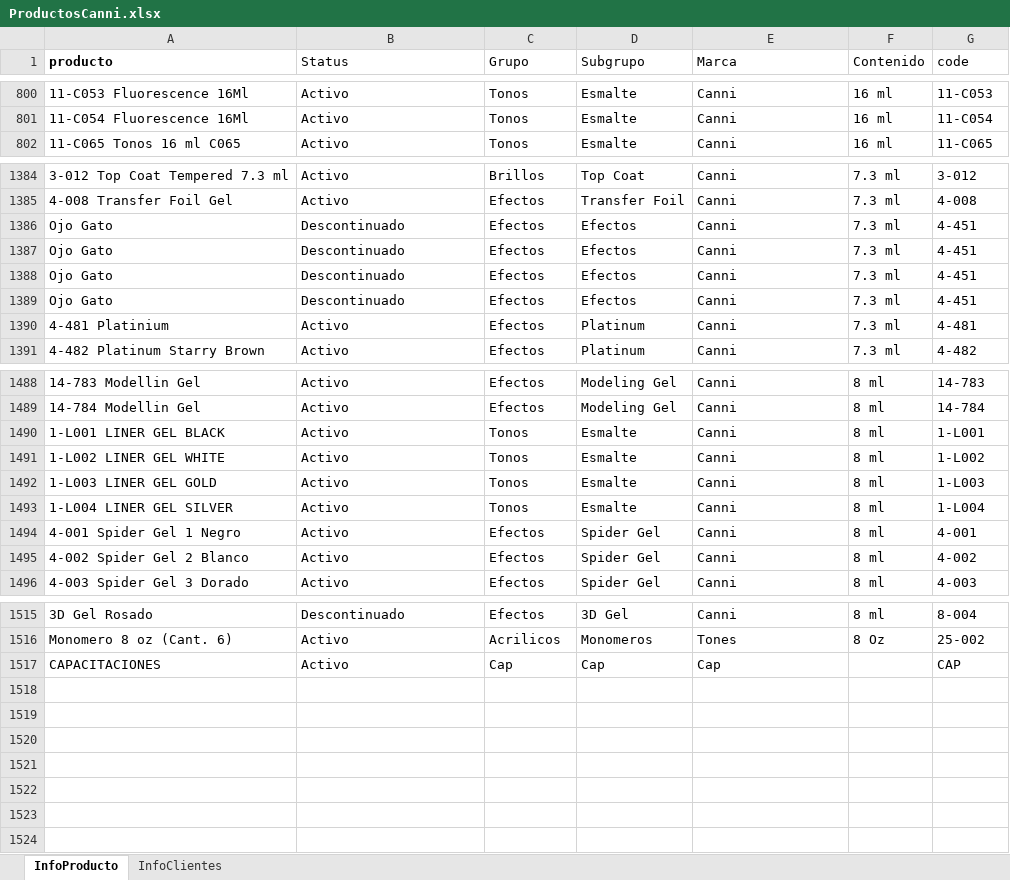
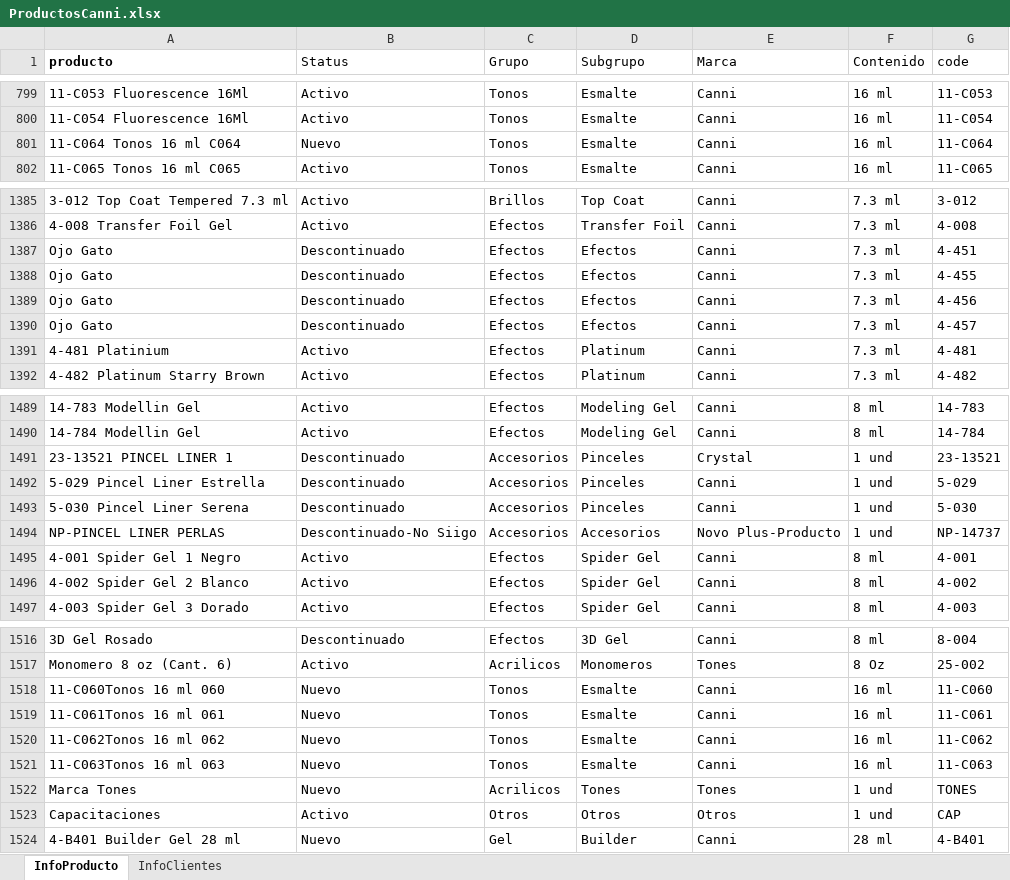
Before and after one commit to JCRR85/Documentos, an Excel workbook: ProductosCanni.xlsx, sheet InfoProducto, drawn as a sheet; only a part is shown, gaps mark what is left out; values as stored, in another font and other column widths than the file's, no borders; charts and pictures not drawn; removed rows and columns are numbered as before the commit, all else as after; the diff covers the shown part only; the diff names each change by its address in the sheet, - before the commit and + after, or states it on an @@ line.

Commit message:
Add files via upload

```diff
--- a/ProductosCanni.xlsx (sheet InfoProducto)
+++ b/ProductosCanni.xlsx (sheet InfoProducto)
+row 801: 11-C064 Tonos 16 ml C064 | Nuevo | Tonos | Esmalte | Canni | 16 ml | 11-C064
-G1388 (code): 4-451
+G1388 (code): 4-455
-G1389 (code): 4-451
+G1389 (code): 4-456
-G1390 (code): 4-451
+G1390 (code): 4-457
@@ row 1490 moved to row 465: 1-L001 LINER GEL BLACK @@
@@ row 1491 moved to row 523: 1-L002 LINER GEL WHITE @@
@@ row 1492 moved to row 524: 1-L003 LINER GEL GOLD @@
@@ row 1493 moved to row 606: 1-L004 LINER GEL SILVER @@
@@ row 465 moved to row 1491: 23-13521 PINCEL LINER 1 @@
@@ row 523 moved to row 1492: 5-029 Pincel Liner Estrella @@
@@ row 524 moved to row 1493: 5-030 Pincel Liner Serena @@
@@ row 606 moved to row 1494: NP-PINCEL LINER PERLAS @@
-row 1517: CAPACITACIONES | Activo | Cap | Cap | Cap |  | CAP
+row 1518: 11-C060Tonos 16 ml 060 | Nuevo | Tonos | Esmalte | Canni | 16 ml | 11-C060
+row 1519: 11-C061Tonos 16 ml 061 | Nuevo | Tonos | Esmalte | Canni | 16 ml | 11-C061
+row 1520: 11-C062Tonos 16 ml 062 | Nuevo | Tonos | Esmalte | Canni | 16 ml | 11-C062
+row 1521: 11-C063Tonos 16 ml 063 | Nuevo | Tonos | Esmalte | Canni | 16 ml | 11-C063
+row 1522: Marca Tones | Nuevo | Acrilicos | Tones | Tones | 1 und | TONES
+row 1523: Capacitaciones | Activo | Otros | Otros | Otros | 1 und | CAP
+row 1524: 4-B401 Builder Gel 28 ml | Nuevo | Gel | Builder | Canni | 28 ml | 4-B401
```
Also changed, not shown: 2 moved rows and 13 edited cells elsewhere in this sheet, charts or pictures.
